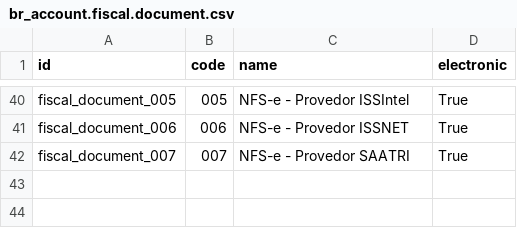
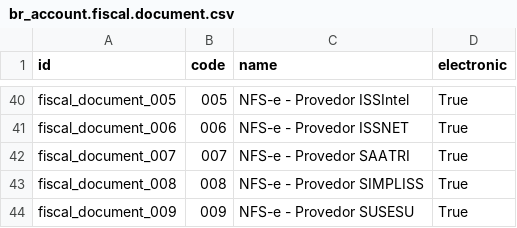
Before and after one commit to Trust-Code/odoo-brasil, a CSV file: br_data_account/data/br_account.fiscal.document.csv, drawn as a sheet; only a part is shown, gaps mark what is left out; the diff names each change by its address in the sheet, - before the commit and + after, or states it on an @@ line.

Commit message:
WIP - Implementação de NFSe Ginfes, Simpliss, Susesu

```diff
--- a/br_data_account/data/br_account.fiscal.document.csv
+++ b/br_data_account/data/br_account.fiscal.document.csv
+row 43: fiscal_document_008 | 008 | NFS-e - Provedor SIMPLISS | True
+row 44: fiscal_document_009 | 009 | NFS-e - Provedor SUSESU | True
```
Also changed, not shown: 11 other files.
